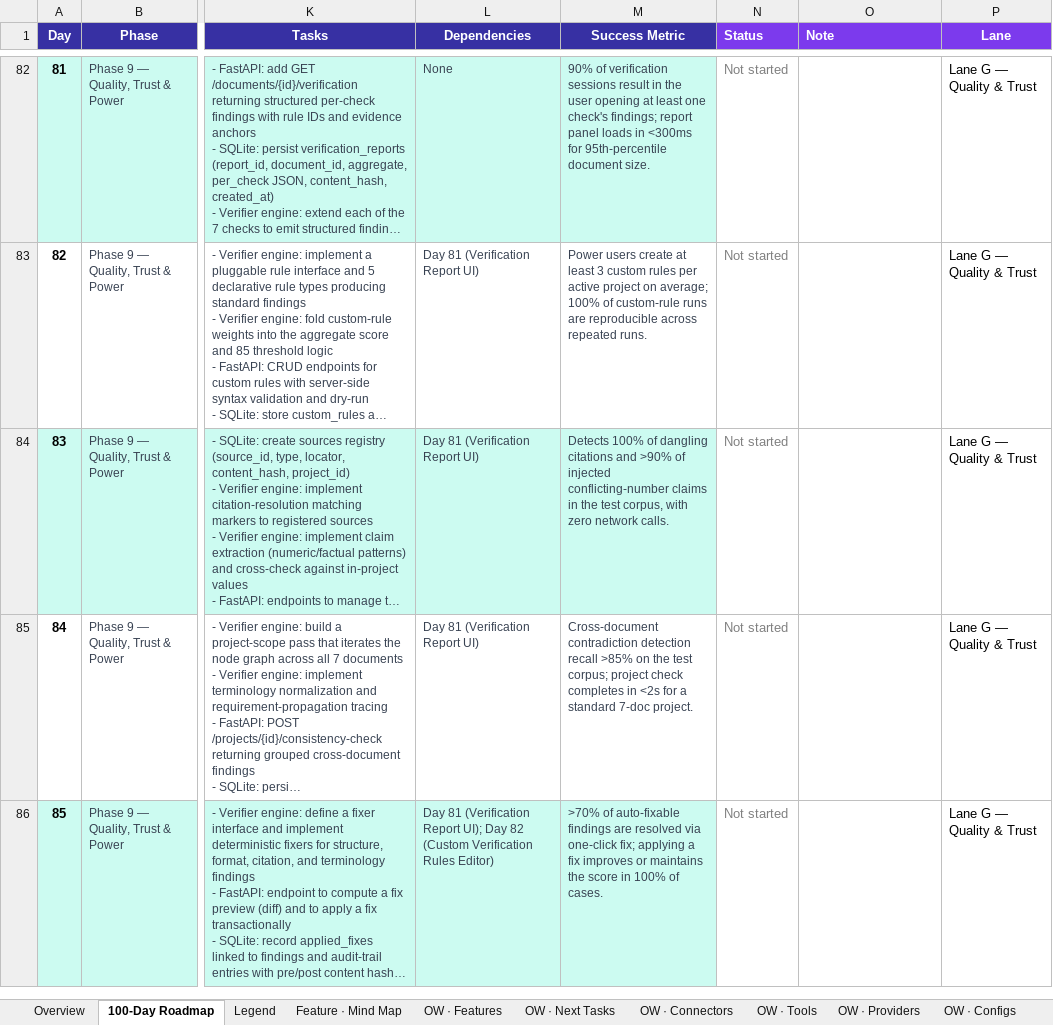
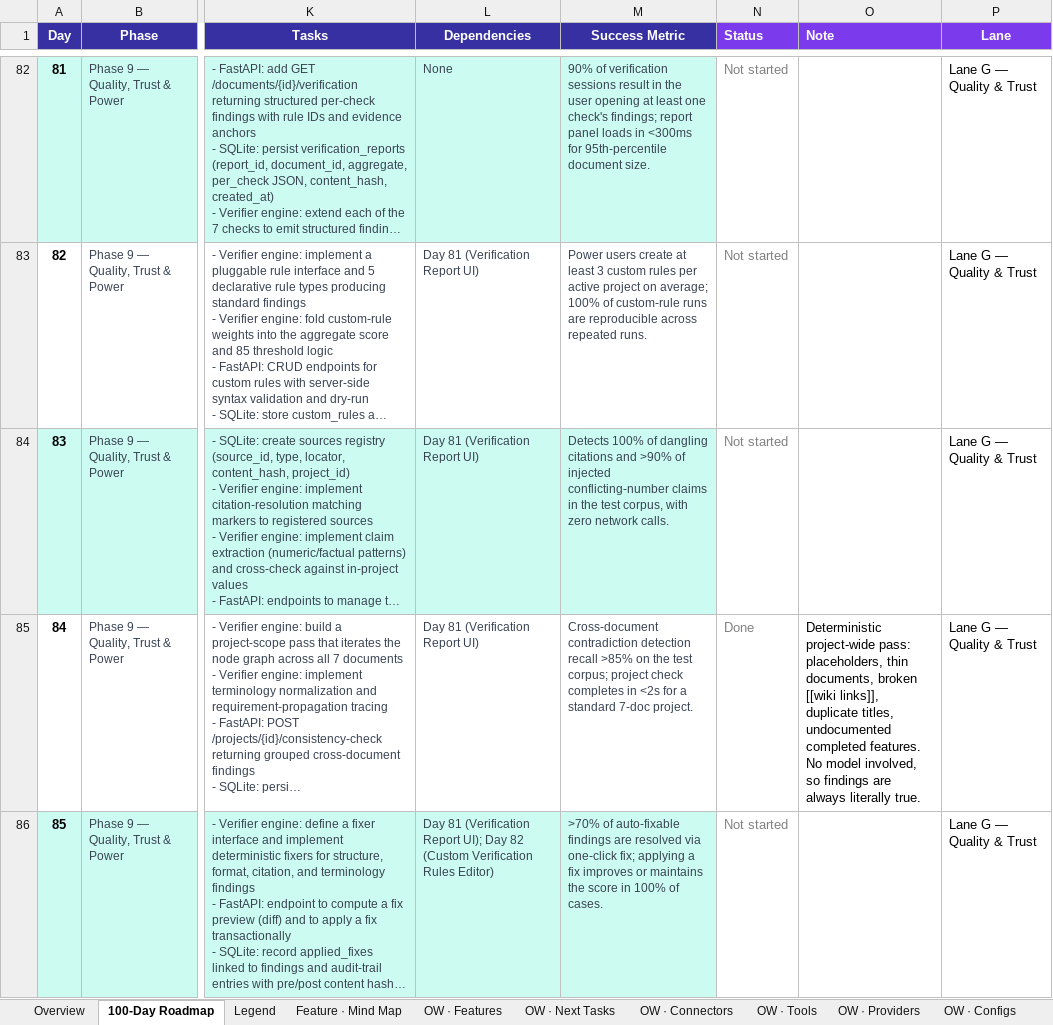
Before and after one commit to ksjpswaroop/dobby, an Excel workbook: Dobby_100_Day_Roadmap.xlsx, sheet 100-Day Roadmap, drawn as a sheet; only a part is shown, gaps mark what is left out; long unchanged cells end in …; values as stored, in another font and other column widths than the file's, no borders; the diff covers the shown part only; the diff names each change by its address in the sheet, - before the commit and + after, or states it on an @@ line.

```diff
--- a/Dobby_100_Day_Roadmap.xlsx (sheet 100-Day Roadmap)
+++ b/Dobby_100_Day_Roadmap.xlsx (sheet 100-Day Roadmap)
-N85 (Status): Not started
+N85 (Status): Done
-O85 (Note): (empty)
+O85 (Note): Deterministic project-wide pass: placeholders, thin documents, broken [[wiki links]], duplicate titles, undocumented completed features. No model involved, so findings are always literally true.
```
Also changed, not shown: 6 edited cells elsewhere in this sheet, 6 other files.
